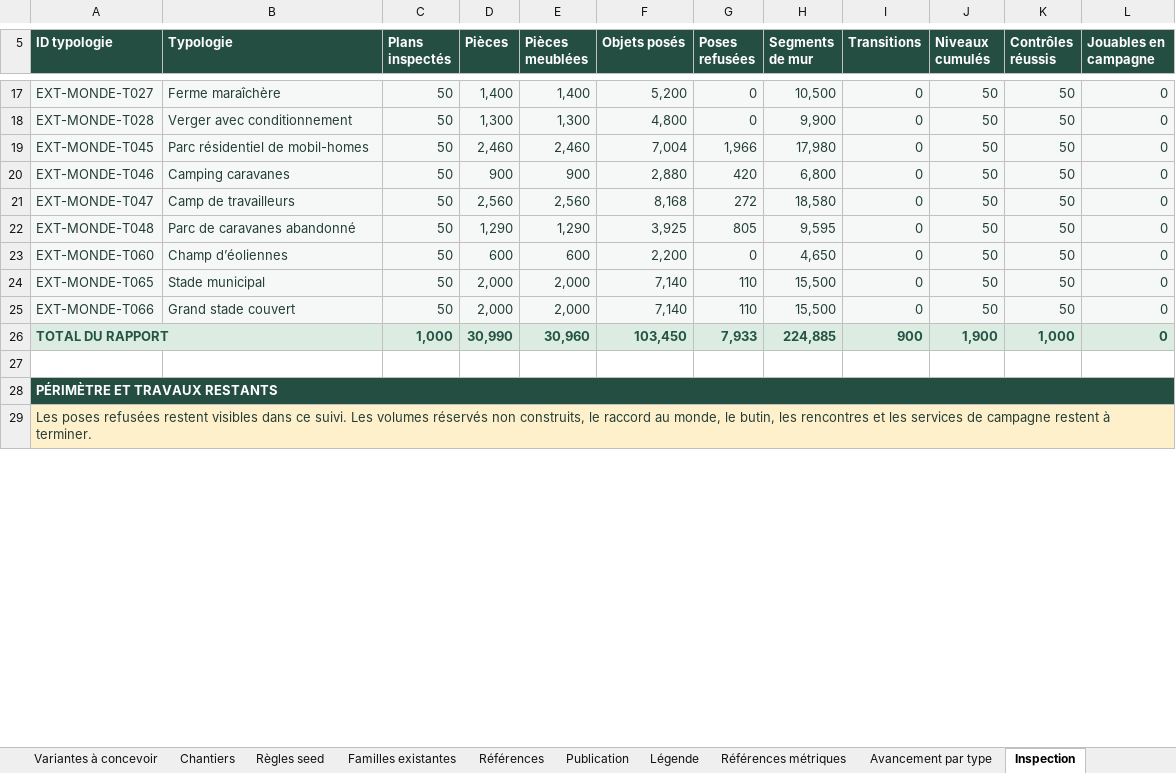
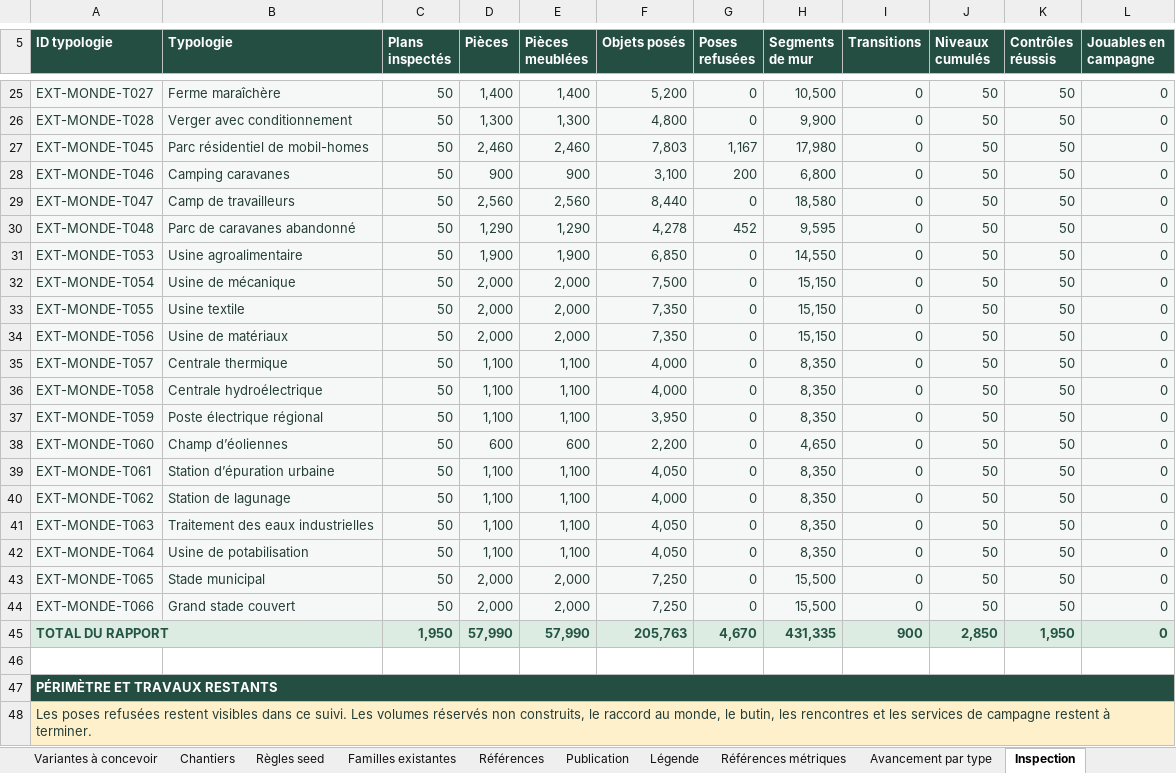
Before and after one commit to darknigthmare/deadwall-last-enclosure, an Excel workbook: docs/codex/suivi-monde2026/DEADWALL_CODEX_MONDE_SUIVI.xlsx, sheet Inspection, drawn as a sheet; only a part is shown, gaps mark what is left out; values as stored, in another font and other column widths than the file's, no borders; table styles not drawn; addresses are those after the commit; the diff covers the shown part only; the diff names each change by its address in the sheet, - before the commit and + after, or states it on an @@ line.

Commit message:
docs: publish reconciled workbook with 1950 inspections and preserved formulas

```diff
--- a/docs/codex/suivi-monde2026/DEADWALL_CODEX_MONDE_SUIVI.xlsx (sheet Inspection)
+++ b/docs/codex/suivi-monde2026/DEADWALL_CODEX_MONDE_SUIVI.xlsx (sheet Inspection)
-F27 (Objets posés): 7,004
+F27 (Objets posés): 7,803
-G27 (Poses refusées): 1,966
+G27 (Poses refusées): 1,167
-F28 (Objets posés): 2,880
+F28 (Objets posés): 3,100
-G28 (Poses refusées): 420
+G28 (Poses refusées): 200
-F29 (Objets posés): 8,168
+F29 (Objets posés): 8,440
-G29 (Poses refusées): 272
+G29 (Poses refusées): 0
-F30 (Objets posés): 3,925
+F30 (Objets posés): 4,278
-G30 (Poses refusées): 805
+G30 (Poses refusées): 452
+row 31: EXT-MONDE-T053 | Usine agroalimentaire | 50 | 1,900 | 1,900 | 6,850 | 0 | 14,550 | 0 | 50 | 50 | 0
+row 32: EXT-MONDE-T054 | Usine de mécanique | 50 | 2,000 | 2,000 | 7,500 | 0 | 15,150 | 0 | 50 | 50 | 0
+row 33: EXT-MONDE-T055 | Usine textile | 50 | 2,000 | 2,000 | 7,350 | 0 | 15,150 | 0 | 50 | 50 | 0
+row 34: EXT-MONDE-T056 | Usine de matériaux | 50 | 2,000 | 2,000 | 7,350 | 0 | 15,150 | 0 | 50 | 50 | 0
+row 35: EXT-MONDE-T057 | Centrale thermique | 50 | 1,100 | 1,100 | 4,000 | 0 | 8,350 | 0 | 50 | 50 | 0
+row 36: EXT-MONDE-T058 | Centrale hydroélectrique | 50 | 1,100 | 1,100 | 4,000 | 0 | 8,350 | 0 | 50 | 50 | 0
+row 37: EXT-MONDE-T059 | Poste électrique régional | 50 | 1,100 | 1,100 | 3,950 | 0 | 8,350 | 0 | 50 | 50 | 0
+row 39: EXT-MONDE-T061 | Station d’épuration urbaine | 50 | 1,100 | 1,100 | 4,050 | 0 | 8,350 | 0 | 50 | 50 | 0
+row 40: EXT-MONDE-T062 | Station de lagunage | 50 | 1,100 | 1,100 | 4,000 | 0 | 8,350 | 0 | 50 | 50 | 0
+row 41: EXT-MONDE-T063 | Traitement des eaux industrielles | 50 | 1,100 | 1,100 | 4,050 | 0 | 8,350 | 0 | 50 | 50 | 0
+row 42: EXT-MONDE-T064 | Usine de potabilisation | 50 | 1,100 | 1,100 | 4,050 | 0 | 8,350 | 0 | 50 | 50 | 0
-F43:F44 (Objets posés): 7,140
+F43:F44 (Objets posés): 7,250
-G43:G44 (Poses refusées): 110
+G43:G44 (Poses refusées): 0
-C45 (Plans inspectés): 1,000
+C45 (Plans inspectés): 1,950
-D45 (Pièces): 30,990
+D45 (Pièces): 57,990
-E45 (Pièces meublées): 30,960
+E45 (Pièces meublées): 57,990
-F45 (Objets posés): 103,450
+F45 (Objets posés): 205,763
-G45 (Poses refusées): 7,933
+G45 (Poses refusées): 4,670
-H45 (Segments de mur): 224,885
+H45 (Segments de mur): 431,335
-J45 (Niveaux cumulés): 1,900
+J45 (Niveaux cumulés): 2,850
-K45 (Contrôles réussis): 1,000
+K45 (Contrôles réussis): 1,950
```
Also changed, not shown: 8 added rows and 14 edited cells elsewhere in this sheet, sheet Catalogue existant, sheet Variantes à concevoir, sheet Chantiers, sheet Extension typologies, sheet Avancement par type, sheet Publication, 1 more sheet, formulas that keep their value, 4 other files.
